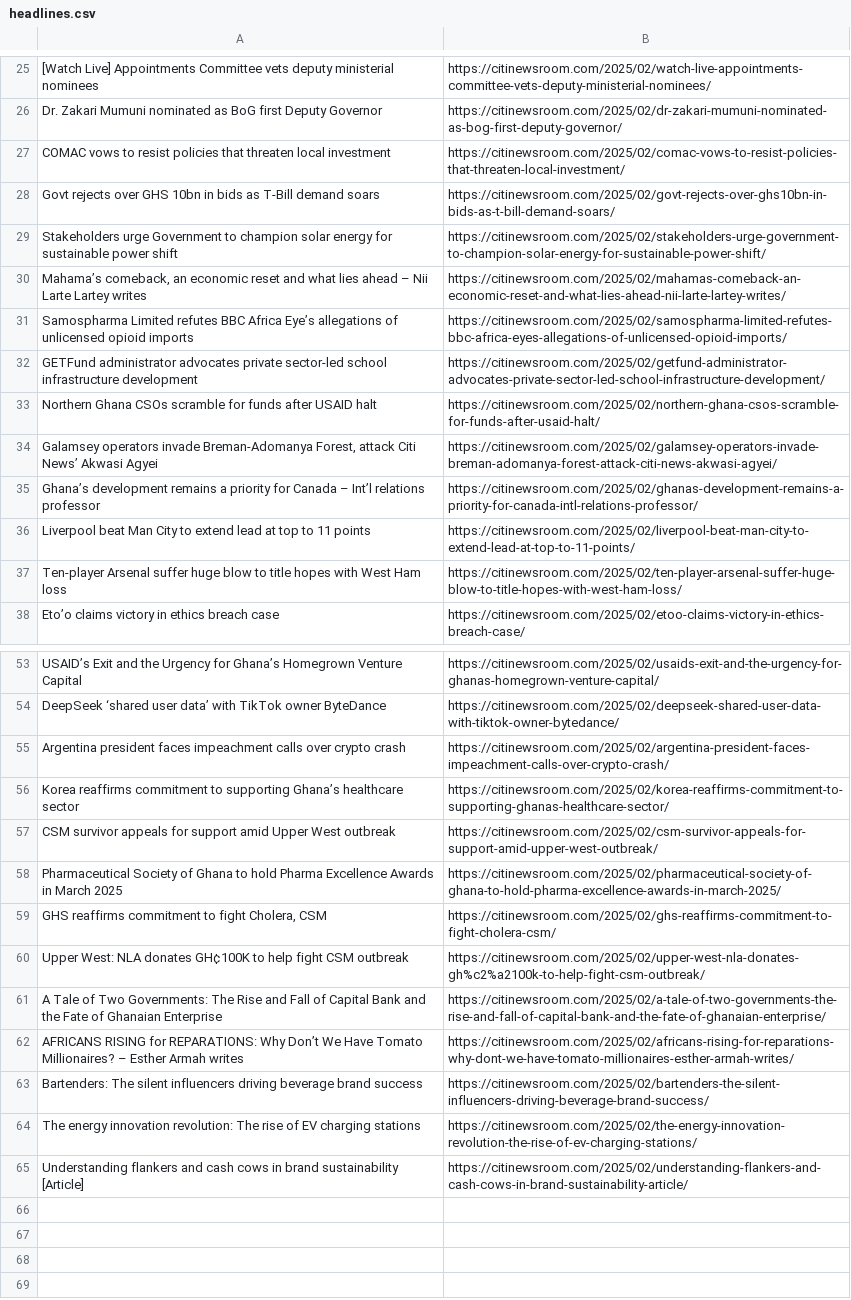
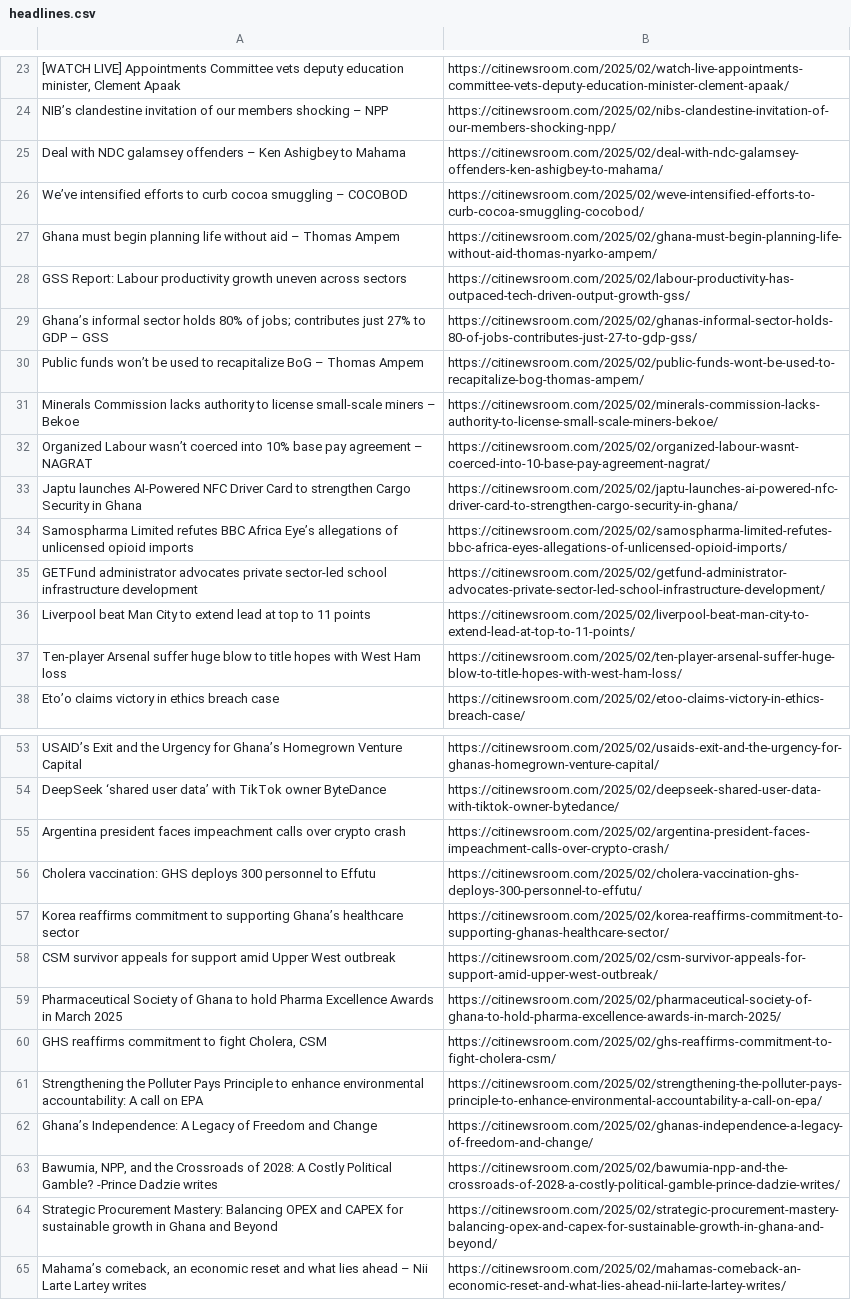
Before and after one commit to Annerquaye/citi-scraper, a CSV file: data/headlines.csv, drawn as a sheet; only a part is shown, gaps mark what is left out; removed rows and columns are numbered as before the commit, all else as after; the diff covers the shown part only; the diff names each change by its address in the sheet, - before the commit and + after, or states it on an @@ line.

```diff
--- a/data/headlines.csv
+++ b/data/headlines.csv
-A23: [Watch Live] Appointments Committee vets deputy ministerial nominees
+A23: [WATCH LIVE] Appointments Committee vets deputy education minister, Clement Apaak
-B23: https://citinewsroom.com/2025/02/watch-live-appointments-committee-vets-deputy-ministerial-nominees/
+B23: https://citinewsroom.com/2025/02/watch-live-appointments-committee-vets-deputy-education-minister-clement-apaak/
-row 26: Dr. Zakari Mumuni nominated as BoG first Deputy Governor | https://citinewsroom.com/2025/02/dr-zakari-mumuni-nominated-as-bog-first-deputy-governor/
-row 27: COMAC vows to resist policies that threaten local investment | https://citinewsroom.com/2025/02/comac-vows-to-resist-policies-that-threaten-local-investment/
-row 28: Govt rejects over GHS 10bn in bids as T-Bill demand soars | https://citinewsroom.com/2025/02/govt-rejects-over-ghs10bn-in-bids-as-t-bill-demand-soars/
-row 29: Stakeholders urge Government to champion solar energy for sustainable power shift | https://citinewsroom.com/2025/02/stakeholders-urge-government-to-champion-solar-energy-for-sustainable-power-shift/
-row 30: Mahama’s comeback, an economic reset and what lies ahead – Nii Larte Lartey writes | https://citinewsroom.com/2025/02/mahamas-comeback-an-economic-reset-and-what-lies-ahead-nii-larte-lartey-writes/
+row 24: NIB’s clandestine invitation of our members shocking – NPP | https://citinewsroom.com/2025/02/nibs-clandestine-invitation-of-our-members-shocking-npp/
+row 25: Deal with NDC galamsey offenders – Ken Ashigbey to Mahama | https://citinewsroom.com/2025/02/deal-with-ndc-galamsey-offenders-ken-ashigbey-to-mahama/
+row 26: We’ve intensified efforts to curb cocoa smuggling – COCOBOD | https://citinewsroom.com/2025/02/weve-intensified-efforts-to-curb-cocoa-smuggling-cocobod/
+row 27: Ghana must begin planning life without aid – Thomas Ampem | https://citinewsroom.com/2025/02/ghana-must-begin-planning-life-without-aid-thomas-nyarko-ampem/
+row 28: GSS Report: Labour productivity growth uneven across sectors | https://citinewsroom.com/2025/02/labour-productivity-has-outpaced-tech-driven-output-growth-gss/
+row 29: Ghana’s informal sector holds 80% of jobs; contributes just 27% to GDP – GSS | https://citinewsroom.com/2025/02/ghanas-informal-sector-holds-80-of-jobs-contributes-just-27-to-gdp-gss/
+row 30: Public funds won’t be used to recapitalize BoG – Thomas Ampem | https://citinewsroom.com/2025/02/public-funds-wont-be-used-to-recapitalize-bog-thomas-ampem/
+row 31: Minerals Commission lacks authority to license small-scale miners – Bekoe | https://citinewsroom.com/2025/02/minerals-commission-lacks-authority-to-license-small-scale-miners-bekoe/
+row 32: Organized Labour wasn’t coerced into 10% base pay agreement – NAGRAT | https://citinewsroom.com/2025/02/organized-labour-wasnt-coerced-into-10-base-pay-agreement-nagrat/
+row 33: Japtu launches AI-Powered NFC Driver Card to strengthen Cargo Security in Ghana | https://citinewsroom.com/2025/02/japtu-launches-ai-powered-nfc-driver-card-to-strengthen-cargo-security-in-ghana/
-row 33: Northern Ghana CSOs scramble for funds after USAID halt | https://citinewsroom.com/2025/02/northern-ghana-csos-scramble-for-funds-after-usaid-halt/
-row 34: Galamsey operators invade Breman-Adomanya Forest, attack Citi News’ Akwasi Agyei | https://citinewsroom.com/2025/02/galamsey-operators-invade-breman-adomanya-forest-attack-citi-news-akwasi-agyei/
-row 35: Ghana’s development remains a priority for Canada – Int’l relations professor | https://citinewsroom.com/2025/02/ghanas-development-remains-a-priority-for-canada-intl-relations-professor/
+row 56: Cholera vaccination: GHS deploys 300 personnel to Effutu | https://citinewsroom.com/2025/02/cholera-vaccination-ghs-deploys-300-personnel-to-effutu/
-row 60: Upper West: NLA donates GH¢100K to help fight CSM outbreak | https://citinewsroom.com/2025/02/upper-west-nla-donates-gh%c2%a2100k-to-help-fight-csm-outbreak/
-row 61: A Tale of Two Governments: The Rise and Fall of Capital Bank and the Fate of Ghanaian Enterprise | https://citinewsroom.com/2025/02/a-tale-of-two-governments-the-rise-and-fall-of-capital-bank-and-the-fate-of-ghanaian-enterprise/
-row 62: AFRICANS RISING for REPARATIONS: Why Don’t We Have Tomato Millionaires? – Esther Armah writes | https://citinewsroom.com/2025/02/africans-rising-for-reparations-why-dont-we-have-tomato-millionaires-esther-armah-writes/
-row 63: Bartenders: The silent influencers driving beverage brand success | https://citinewsroom.com/2025/02/bartenders-the-silent-influencers-driving-beverage-brand-success/
-row 64: The energy innovation revolution: The rise of EV charging stations | https://citinewsroom.com/2025/02/the-energy-innovation-revolution-the-rise-of-ev-charging-stations/
-row 65: Understanding flankers and cash cows in brand sustainability [Article] | https://citinewsroom.com/2025/02/understanding-flankers-and-cash-cows-in-brand-sustainability-article/
+row 61: Strengthening the Polluter Pays Principle to enhance environmental accountability: A call on EPA | https://citinewsroom.com/2025/02/strengthening-the-polluter-pays-principle-to-enhance-environmental-accountability-a-call-on-epa/
+row 62: Ghana’s Independence: A Legacy of Freedom and Change | https://citinewsroom.com/2025/02/ghanas-independence-a-legacy-of-freedom-and-change/
+row 63: Bawumia, NPP, and the Crossroads of 2028: A Costly Political Gamble? -Prince Dadzie writes | https://citinewsroom.com/2025/02/bawumia-npp-and-the-crossroads-of-2028-a-costly-political-gamble-prince-dadzie-writes/
+row 64: Strategic Procurement Mastery: Balancing OPEX and CAPEX for sustainable growth in Ghana and Beyond | https://citinewsroom.com/2025/02/strategic-procurement-mastery-balancing-opex-and-capex-for-sustainable-growth-in-ghana-and-beyond/
@@ row 10 moved to row 65: Mahama’s comeback, an economic reset and… @@
```
Also changed, not shown: 17 added rows, 18 removed rows and 2 edited cells elsewhere in this file.
